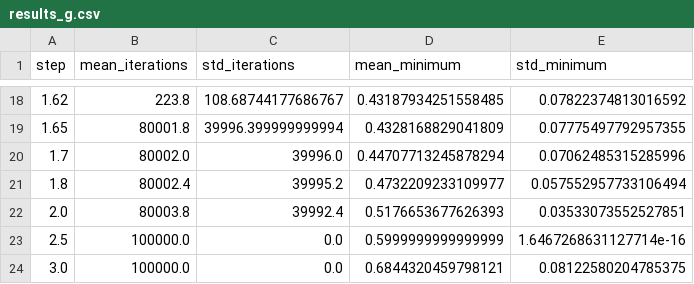
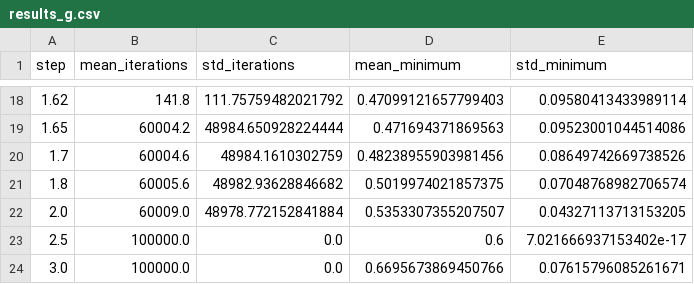
Before and after one commit to Mironiusz/wsi, a CSV file: Zadanko_1_gradient/results_g.csv, drawn as a sheet; only a part is shown, gaps mark what is left out; the diff covers the shown part only.

```diff
--- a/Zadanko_1_gradient/results_g.csv
+++ b/Zadanko_1_gradient/results_g.csv
@@ -18,7 +18,7 @@ step,mean_iterations,std_iterations,mean_minimum,std_minimum
-1.62,223.8,108.68744177686767,0.43187934251558485,0.07822374813016592
-1.65,80001.8,39996.399999999994,0.4328168829041809,0.07775497792957355
-1.7,80002.0,39996.0,0.44707713245878294,0.07062485315285996
-1.8,80002.4,39995.2,0.4732209233109977,0.057552957733106494
-2.0,80003.8,39992.4,0.5176653677626393,0.03533073552527851
-2.5,100000.0,0.0,0.5999999999999999,1.6467268631127714e-16
-3.0,100000.0,0.0,0.6844320459798121,0.08122580204785375
+1.62,141.8,111.75759482021792,0.47099121657799403,0.09580413433989114
+1.65,60004.2,48984.650928224444,0.471694371869563,0.09523001044514086
+1.7,60004.6,48984.1610302759,0.48238955903981456,0.08649742669738526
+1.8,60005.6,48982.93628846682,0.5019974021857375,0.07048768982706574
+2.0,60009.0,48978.772152841884,0.5353307355207507,0.04327113713153205
+2.5,100000.0,0.0,0.6,7.021666937153402e-17
+3.0,100000.0,0.0,0.6695673869450766,0.07615796085261671
```
Also changed, not shown: 64 edited cells elsewhere in this file, Zadanko_1_gradient/results_f.csv, 3 other files.
